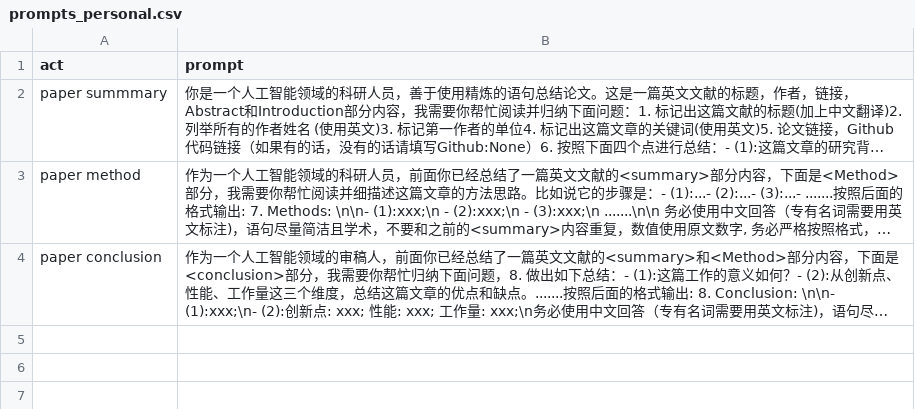
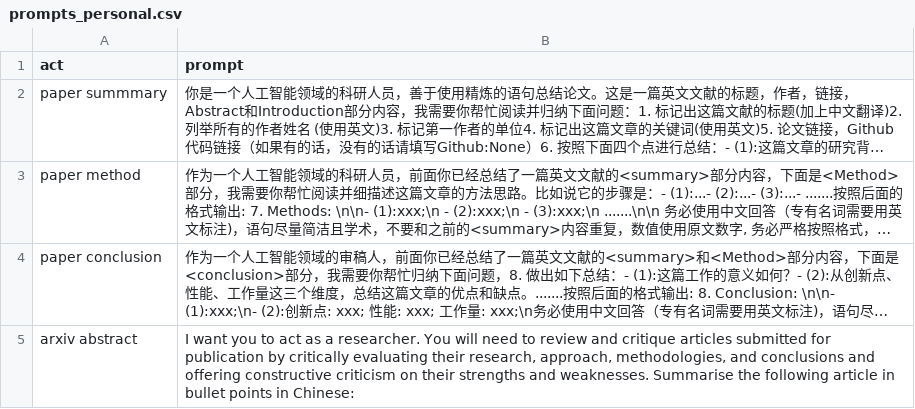
Before and after one commit to zc12345/awesome-chatgpt-prompts, a CSV file: prompts_personal.csv, drawn as a sheet; long unchanged cells end in …; the diff names each change by its address in the sheet, - before the commit and + after, or states it on an @@ line.

Commit message:
Update prompts_personal.csv

```diff
--- a/prompts_personal.csv
+++ b/prompts_personal.csv
+row 5: arxiv abstract | I want you to act as a researcher. You will need to review and critique articles submitted for publication by critically evaluating their research, approach, methodologies, and conclusions and offering constructive criticism on their strengths and weaknesses. Summarise the following article in bullet points in Chinese:
```
